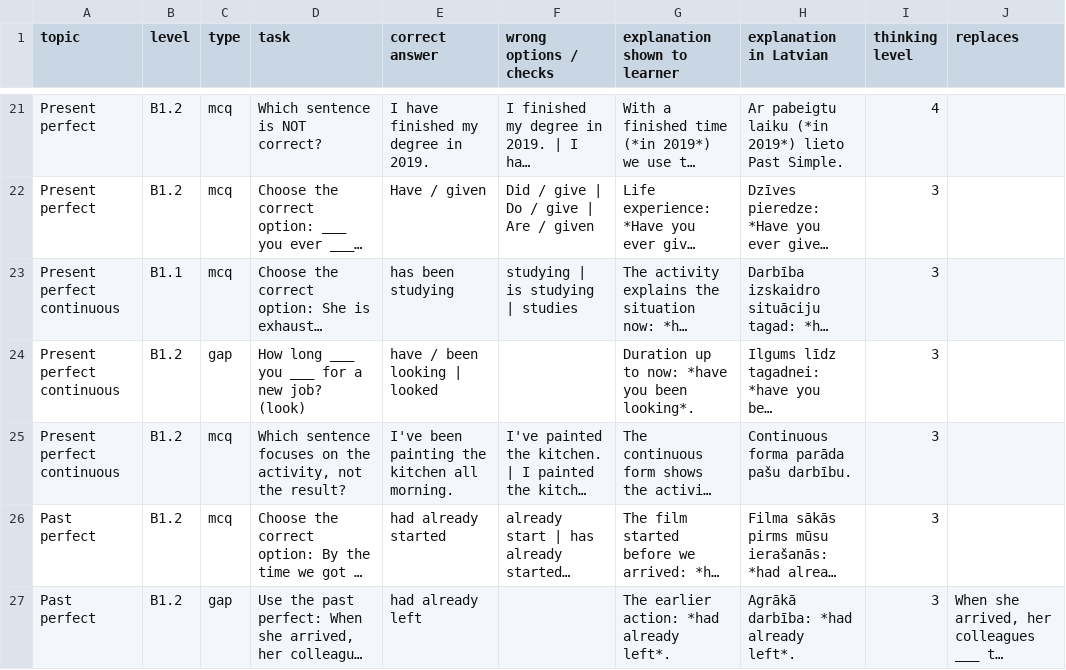
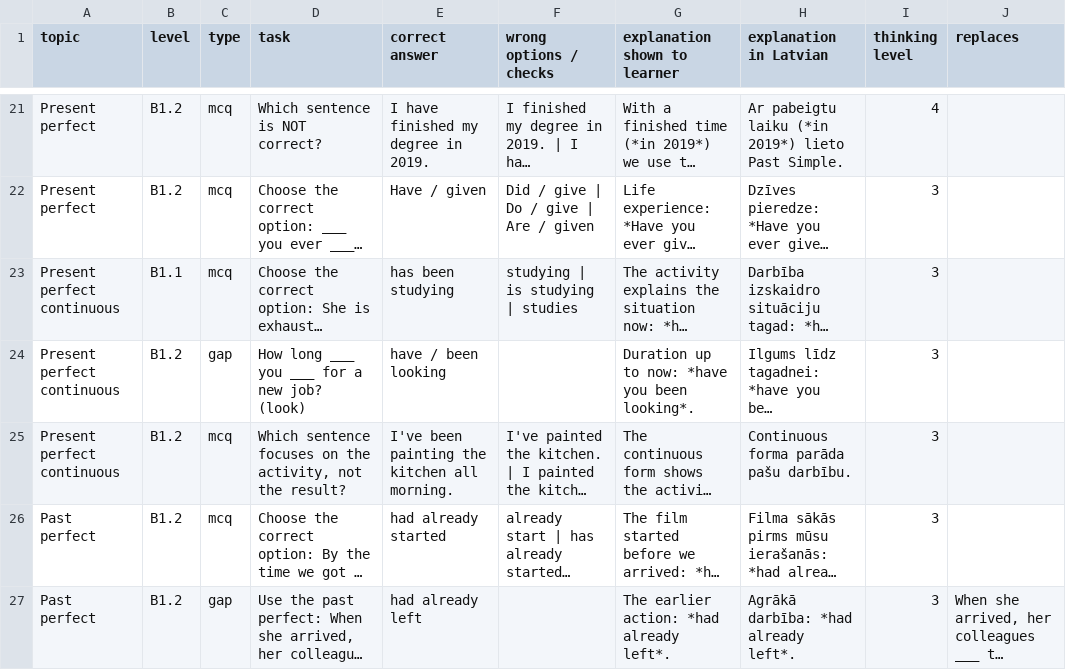
Before and after one commit to inga-cmyk/englishfever, a CSV file: docs/task-drafts/b1-upgrades-1.csv, drawn as a sheet; only a part is shown, gaps mark what is left out; long unchanged cells end in …; the diff names each change by its address in the sheet, - before the commit and + after, or states it on an @@ line.

```diff
--- a/docs/task-drafts/b1-upgrades-1.csv
+++ b/docs/task-drafts/b1-upgrades-1.csv
-E24 (correct answer): have / been looking | looked
+E24 (correct answer): have / been looking
```
Also changed, not shown: docs/task-drafts/b1-tenses-2.csv, 1 other file.
